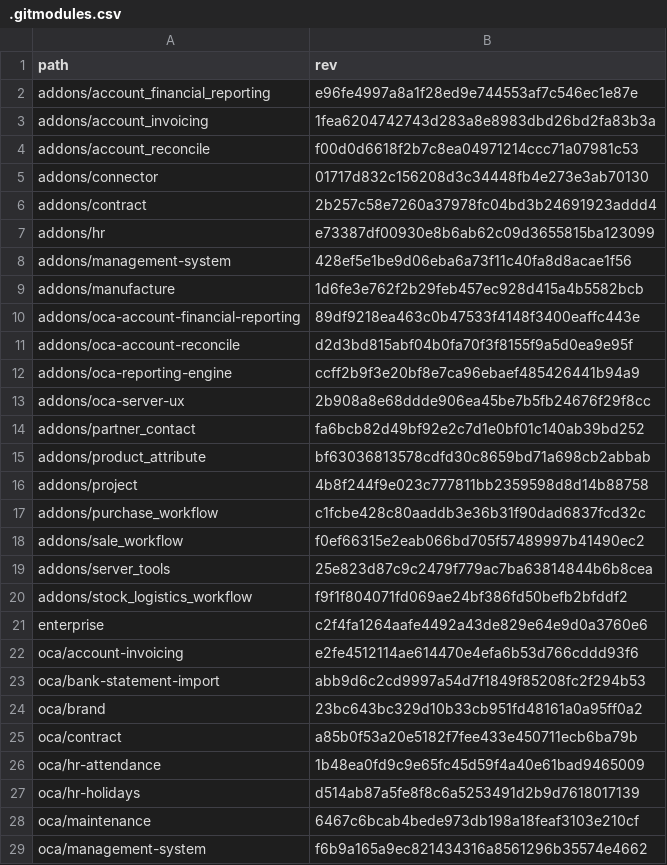
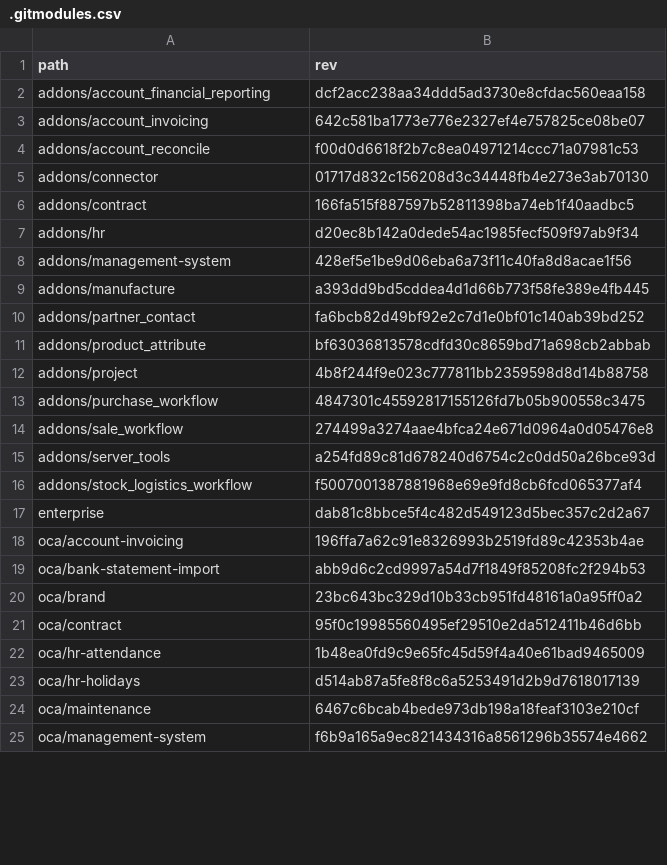
Before and after one commit to Mint-System/Odoo-Build, a CSV file: versions/17.0/.gitmodules.csv, drawn as a sheet; only a part is shown; the diff covers the shown part only.

Commit message:
feat(task): refactor remove-git-folders to remove-git-folder with path argument and update docs

```diff
--- a/versions/17.0/.gitmodules.csv
+++ b/versions/17.0/.gitmodules.csv
@@ -1,14 +1,10 @@
 path,rev
-addons/account_financial_reporting,e96fe4997a8a1f28ed9e744553af7c546ec1e87e
-addons/account_invoicing,1fea6204742743d283a8e8983dbd26bd2fa83b3a
+addons/account_financial_reporting,dcf2acc238aa34ddd5ad3730e8cfdac560eaa158
+addons/account_invoicing,642c581ba1773e776e2327ef4e757825ce08be07
 addons/account_reconcile,f00d0d6618f2b7c8ea04971214ccc71a07981c53
 addons/connector,01717d832c156208d3c34448fb4e273e3ab70130
-addons/contract,2b257c58e7260a37978fc04bd3b24691923addd4
-addons/hr,e73387df00930e8b6ab62c09d3655815ba123099
+addons/contract,166fa515f887597b52811398ba74eb1f40aadbc5
+addons/hr,d20ec8b142a0dede54ac1985fecf509f97ab9f34
 addons/management-system,428ef5e1be9d06eba6a73f11c40fa8d8acae1f56
-addons/manufacture,1d6fe3e762f2b29feb457ec928d415a4b5582bcb
-addons/oca-account-financial-reporting,89df9218ea463c0b47533f4148f3400eaffc443e
-addons/oca-account-reconcile,d2d3bd815abf04b0fa70f3f8155f9a5d0ea9e95f
-addons/oca-reporting-engine,ccff2b9f3e20bf8e7ca96ebaef485426441b94a9
-addons/oca-server-ux,2b908a8e68ddde906ea45be7b5fb24676f29f8cc
+addons/manufacture,a393dd9bd5cddea4d1d66b773f58fe389e4fb445
 addons/partner_contact,fa6bcb82d49bf92e2c7d1e0bf01c140ab39bd252
@@ -16,11 +12,11 @@ addons/product_attribute,bf63036813578cdfd30c8659bd71a698cb2abbab
 addons/project,4b8f244f9e023c777811bb2359598d8d14b88758
-addons/purchase_workflow,c1fcbe428c80aaddb3e36b31f90dad6837fcd32c
-addons/sale_workflow,f0ef66315e2eab066bd705f57489997b41490ec2
-addons/server_tools,25e823d87c9c2479f779ac7ba63814844b6b8cea
-addons/stock_logistics_workflow,f9f1f804071fd069ae24bf386fd50befb2bfddf2
-enterprise,c2f4fa1264aafe4492a43de829e64e9d0a3760e6
-oca/account-invoicing,e2fe4512114ae614470e4efa6b53d766cddd93f6
+addons/purchase_workflow,4847301c45592817155126fd7b05b900558c3475
+addons/sale_workflow,274499a3274aae4bfca24e671d0964a0d05476e8
+addons/server_tools,a254fd89c81d678240d6754c2c0dd50a26bce93d
+addons/stock_logistics_workflow,f5007001387881968e69e9fd8cb6fcd065377af4
+enterprise,dab81c8bbce5f4c482d549123d5bec357c2d2a67
+oca/account-invoicing,196ffa7a62c91e8326993b2519fd89c42353b4ae
 oca/bank-statement-import,abb9d6c2cd9997a54d7f1849f85208fc2f294b53
 oca/brand,23bc643bc329d10b33cb951fd48161a0a95ff0a2
-oca/contract,a85b0f53a20e5182f7fee433e450711ecb6ba79b
+oca/contract,95f0c19985560495ef29510e2da512411b46d6bb
 oca/hr-attendance,1b48ea0fd9c9e65fc45d59f4a40e61bad9465009
```
Also changed, not shown: 5 edited cells elsewhere in this file, 3 other files.
